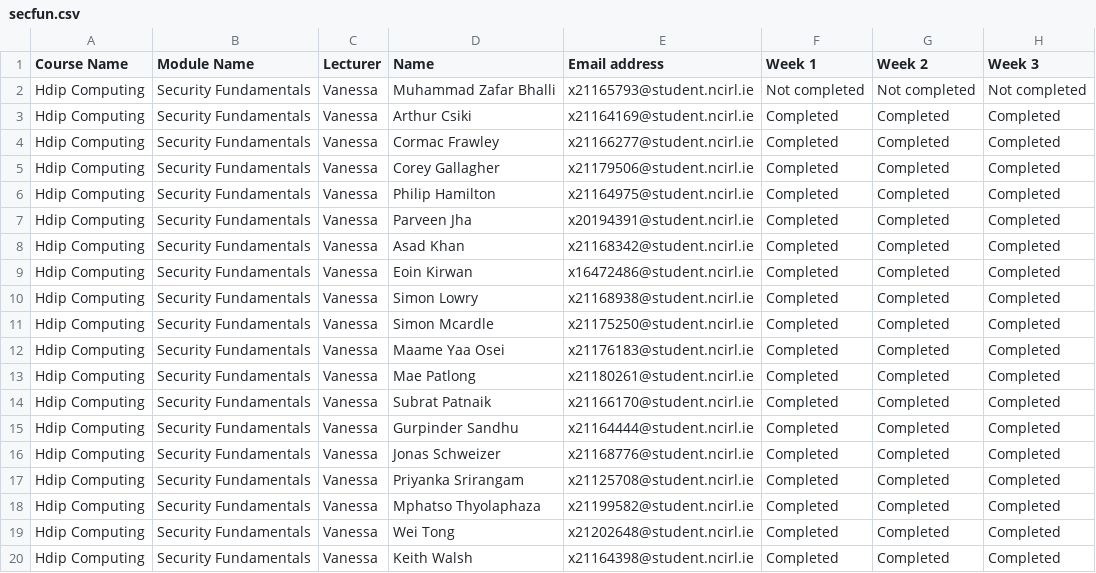
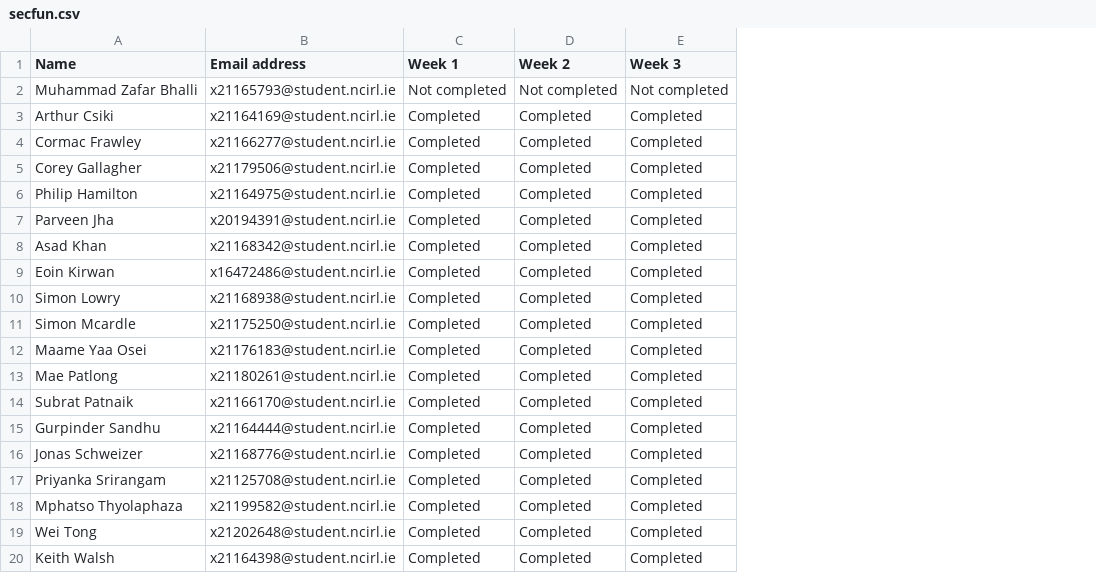
Before and after one commit to Teganj/StudentEngagementPortal, a CSV file: src/uploads/secfun.csv, drawn as a sheet; only a part is shown; the diff names each change by its address in the sheet, - before the commit and + after, or states it on an @@ line.

Commit message:
Adding to Import data, fixing error messages, cleaning up style

```diff
--- a/src/uploads/secfun.csv
+++ b/src/uploads/secfun.csv
-column A (Course Name), rows 2-20: all Hdip Computing
-column B (Module Name), rows 2-20: all Security Fundamentals
-column C (Lecturer), rows 2-20: all Vanessa
```
Also changed, not shown: 10 other files.
